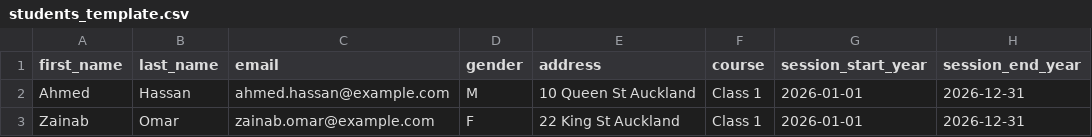
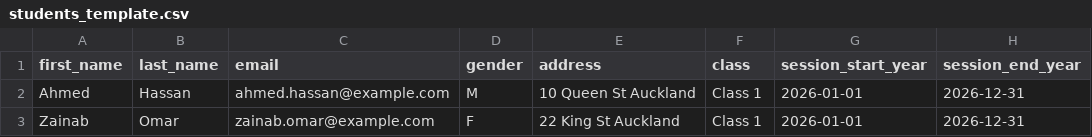
Before and after one commit to Tech365/student-management-using-django, a CSV file: main_app/static/samples/students_template.csv, drawn as a sheet.

```diff
--- a/main_app/static/samples/students_template.csv
+++ b/main_app/static/samples/students_template.csv
@@ -1,2 +1,2 @@
-first_name,last_name,email,gender,address,course,session_start_year,session_end_year
+first_name,last_name,email,gender,address,class,session_start_year,session_end_year
 Ahmed,Hassan,ahmed.hassan@example.com,M,10 Queen St Auckland,Class 1,2026-01-01,2026-12-31
```
Also changed, not shown: 28 other files.
